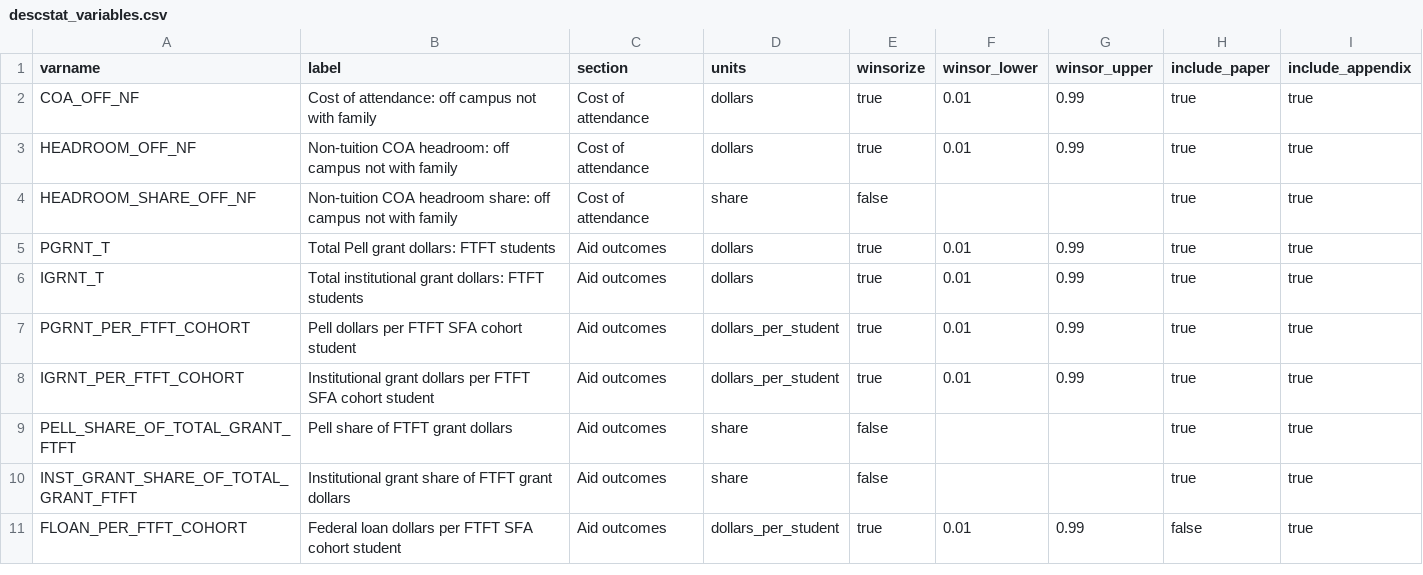
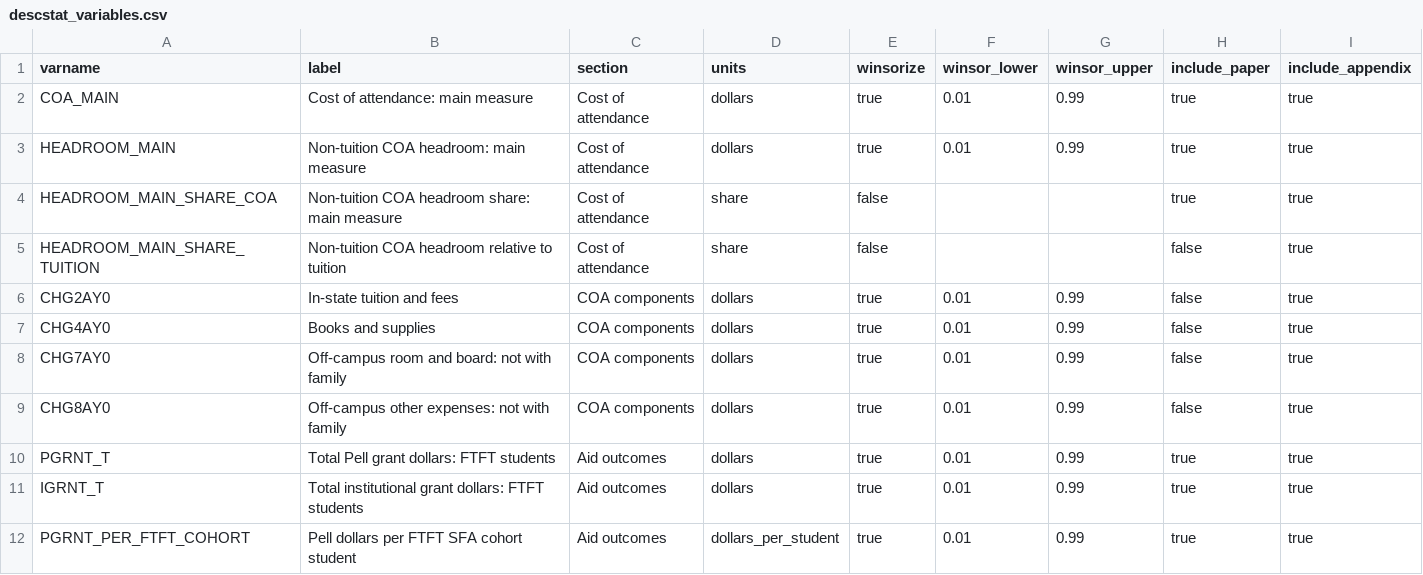
Before and after one commit to markjayson13/COA_FINAID_SUBS, a CSV file: config/descstat_variables.csv, drawn as a sheet; only a part is shown; the shorter side is filled out with more unchanged rows.

Commit message:
Add headroom measurement audit layer

```diff
--- a/config/descstat_variables.csv
+++ b/config/descstat_variables.csv
@@ -1,5 +1,10 @@
 varname,label,section,units,winsorize,winsor_lower,winsor_upper,include_paper,include_appendix
-COA_OFF_NF,Cost of attendance: off campus not with family,Cost of attendance,dollars,true,0.01,0.99,true,true
-HEADROOM_OFF_NF,Non-tuition COA headroom: off campus not with family,Cost of attendance,dollars,true,0.01,0.99,true,true
-HEADROOM_SHARE_OFF_NF,Non-tuition COA headroom share: off campus not with family,Cost of attendance,share,false,,,true,true
+COA_MAIN,Cost of attendance: main measure,Cost of attendance,dollars,true,0.01,0.99,true,true
+HEADROOM_MAIN,Non-tuition COA headroom: main measure,Cost of attendance,dollars,true,0.01,0.99,true,true
+HEADROOM_MAIN_SHARE_COA,Non-tuition COA headroom share: main measure,Cost of attendance,share,false,,,true,true
+HEADROOM_MAIN_SHARE_TUITION,Non-tuition COA headroom relative to tuition,Cost of attendance,share,false,,,false,true
+CHG2AY0,In-state tuition and fees,COA components,dollars,true,0.01,0.99,false,true
+CHG4AY0,Books and supplies,COA components,dollars,true,0.01,0.99,false,true
+CHG7AY0,Off-campus room and board: not with family,COA components,dollars,true,0.01,0.99,false,true
+CHG8AY0,Off-campus other expenses: not with family,COA components,dollars,true,0.01,0.99,false,true
 PGRNT_T,Total Pell grant dollars: FTFT students,Aid outcomes,dollars,true,0.01,0.99,true,true
```
Also changed, not shown: config/model_specifications.csv, 13 other files.
